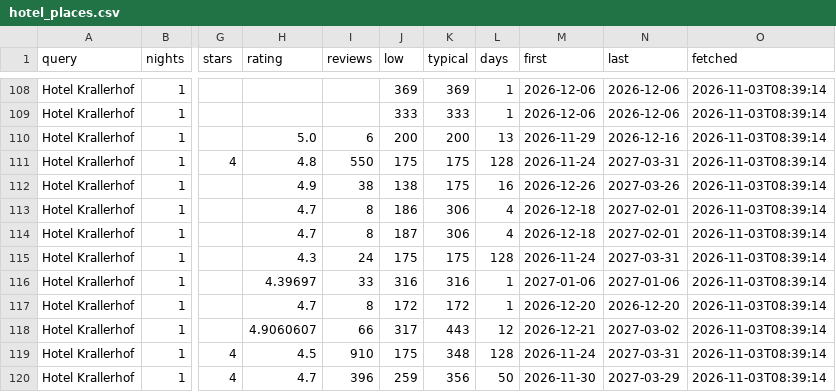
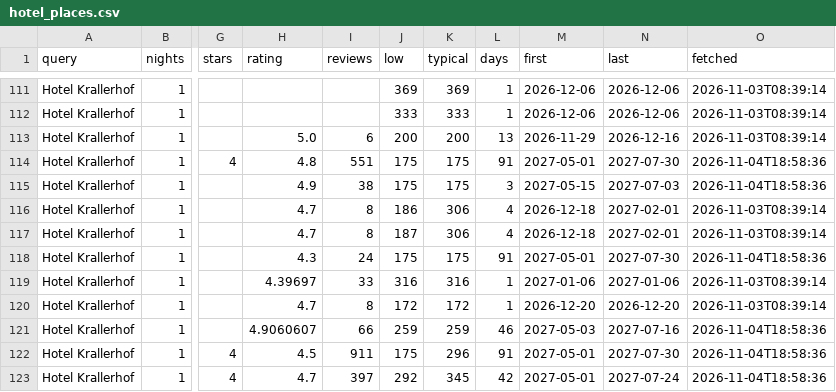
Before and after one commit to Am015-dev/AegeanBook, a CSV file: data/hotel_places.csv, drawn as a sheet; only a part is shown, gaps mark what is left out; addresses are those after the commit; the diff covers the shown part only; the diff names each change by its address in the sheet, - before the commit and + after, or states it on an @@ line.

```diff
--- a/data/hotel_places.csv
+++ b/data/hotel_places.csv
-I114 (reviews): 550
+I114 (reviews): 551
-L114 (days): 128
+L114 (days): 91
-M114 (first): 2026-11-24
+M114 (first): 2027-05-01
-N114 (last): 2027-03-31
+N114 (last): 2027-07-30
-O114:O115 (fetched): 2026-11-03T08:39:14
+O114:O115 (fetched): 2026-11-04T18:58:36
-J115 (low): 138
+J115 (low): 175
-L115 (days): 16
+L115 (days): 3
-M115 (first): 2026-12-26
+M115 (first): 2027-05-15
-N115 (last): 2027-03-26
+N115 (last): 2027-07-03
-L118 (days): 128
+L118 (days): 91
-M118 (first): 2026-11-24
+M118 (first): 2027-05-01
-N118 (last): 2027-03-31
+N118 (last): 2027-07-30
-O118 (fetched): 2026-11-03T08:39:14
+O118 (fetched): 2026-11-04T18:58:36
-J121 (low): 317
+J121 (low): 259
-K121 (typical): 443
+K121 (typical): 259
-L121 (days): 12
+L121 (days): 46
-M121 (first): 2026-12-21
+M121 (first): 2027-05-03
-N121 (last): 2027-03-02
+N121 (last): 2027-07-16
-O121:O123 (fetched): 2026-11-03T08:39:14
+O121:O123 (fetched): 2026-11-04T18:58:36
-I122 (reviews): 910
+I122 (reviews): 911
-K122 (typical): 348
+K122 (typical): 296
-L122 (days): 128
+L122 (days): 91
-M122 (first): 2026-11-24
+M122 (first): 2027-05-01
-N122 (last): 2027-03-31
+N122 (last): 2027-07-30
-I123 (reviews): 396
+I123 (reviews): 397
-J123 (low): 259
+J123 (low): 292
-K123 (typical): 356
+K123 (typical): 345
-L123 (days): 50
+L123 (days): 42
-M123 (first): 2026-11-30
+M123 (first): 2027-05-01
-N123 (last): 2027-03-29
+N123 (last): 2027-07-24
```
Also changed, not shown: 3 added rows and 102 edited cells elsewhere in this file, 3 other files.
